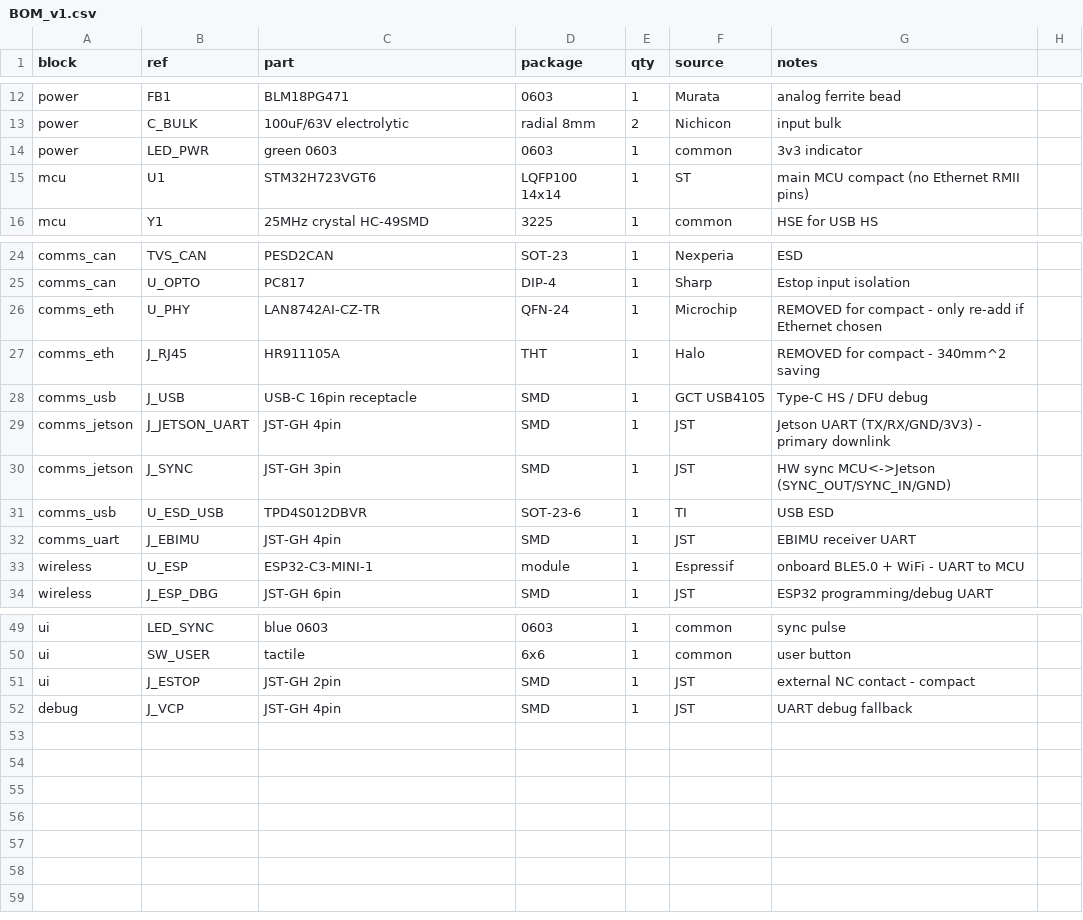
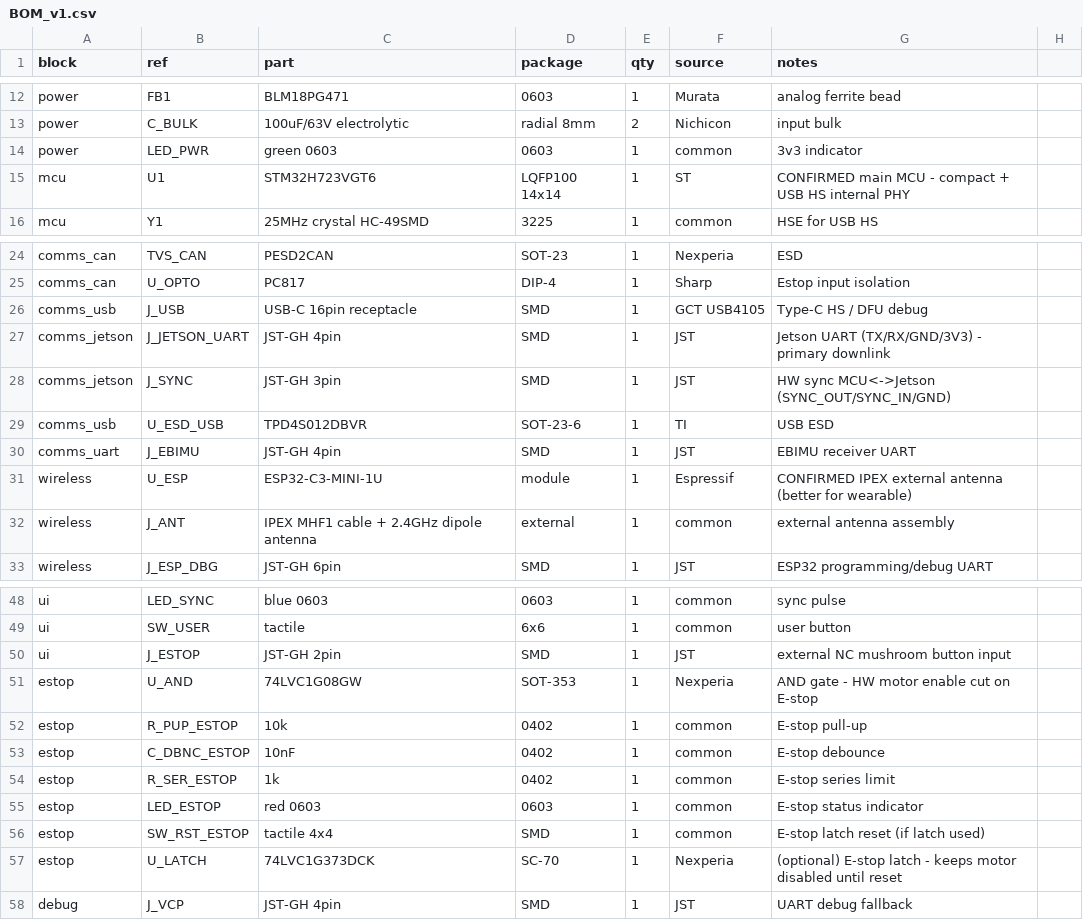
Before and after one commit to chobyeongjun/AR_Walker, a CSV file: STM_Board/parts/BOM_v1.csv, drawn as a sheet; only a part is shown, gaps mark what is left out.

```diff
--- a/STM_Board/parts/BOM_v1.csv
+++ b/STM_Board/parts/BOM_v1.csv
@@ -14,3 +14,3 @@ power,C_BULK,100uF/63V electrolytic,radial 8mm,2,Nichicon,input bulk
 power,LED_PWR,green 0603,0603,1,common,3v3 indicator
-mcu,U1,STM32H723VGT6,LQFP100 14x14,1,ST,main MCU compact (no Ethernet RMII pins)
+mcu,U1,STM32H723VGT6,LQFP100 14x14,1,ST,CONFIRMED main MCU - compact + USB HS internal PHY
 mcu,Y1,25MHz crystal HC-49SMD,3225,1,common,HSE for USB HS
@@ -25,4 +25,2 @@ comms_can,TVS_CAN,PESD2CAN,SOT-23,1,Nexperia,ESD
 comms_can,U_OPTO,PC817,DIP-4,1,Sharp,Estop input isolation
-comms_eth,U_PHY,LAN8742AI-CZ-TR,QFN-24,1,Microchip,REMOVED for compact - only re-add if Ethernet chosen
-comms_eth,J_RJ45,HR911105A,THT,1,Halo,REMOVED for compact - 340mm^2 saving
 comms_usb,J_USB,USB-C 16pin receptacle,SMD,1,GCT USB4105,Type-C HS / DFU debug
@@ -32,3 +30,4 @@ comms_usb,U_ESD_USB,TPD4S012DBVR,SOT-23-6,1,TI,USB ESD
 comms_uart,J_EBIMU,JST-GH 4pin,SMD,1,JST,EBIMU receiver UART
-wireless,U_ESP,ESP32-C3-MINI-1,module,1,Espressif,onboard BLE5.0 + WiFi - UART to MCU
+wireless,U_ESP,ESP32-C3-MINI-1U,module,1,Espressif,CONFIRMED IPEX external antenna (better for wearable)
+wireless,J_ANT,IPEX MHF1 cable + 2.4GHz dipole antenna,external,1,common,external antenna assembly
 wireless,J_ESP_DBG,JST-GH 6pin,SMD,1,JST,ESP32 programming/debug UART
@@ -50,3 +49,10 @@ ui,LED_SYNC,blue 0603,0603,1,common,sync pulse
 ui,SW_USER,tactile,6x6,1,common,user button
-ui,J_ESTOP,JST-GH 2pin,SMD,1,JST,external NC contact - compact
+ui,J_ESTOP,JST-GH 2pin,SMD,1,JST,external NC mushroom button input
+estop,U_AND,74LVC1G08GW,SOT-353,1,Nexperia,AND gate - HW motor enable cut on E-stop
+estop,R_PUP_ESTOP,10k,0402,1,common,E-stop pull-up
+estop,C_DBNC_ESTOP,10nF,0402,1,common,E-stop debounce
+estop,R_SER_ESTOP,1k,0402,1,common,E-stop series limit
+estop,LED_ESTOP,red 0603,0603,1,common,E-stop status indicator
+estop,SW_RST_ESTOP,tactile 4x4,SMD,1,common,E-stop latch reset (if latch used)
+estop,U_LATCH,74LVC1G373DCK,SC-70,1,Nexperia,(optional) E-stop latch - keeps motor disabled until reset
 debug,J_VCP,JST-GH 4pin,SMD,1,JST,UART debug fallback
```
Also changed, not shown: 2 other files.
